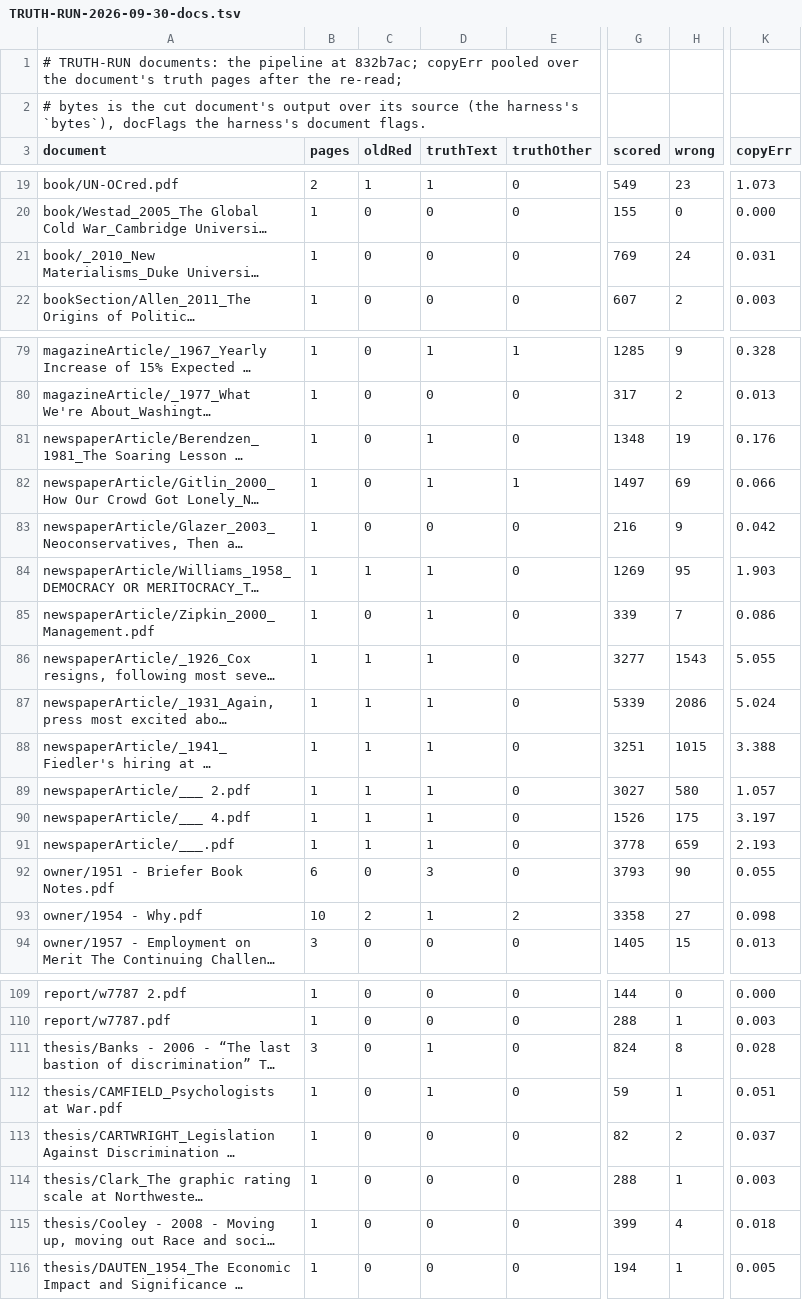
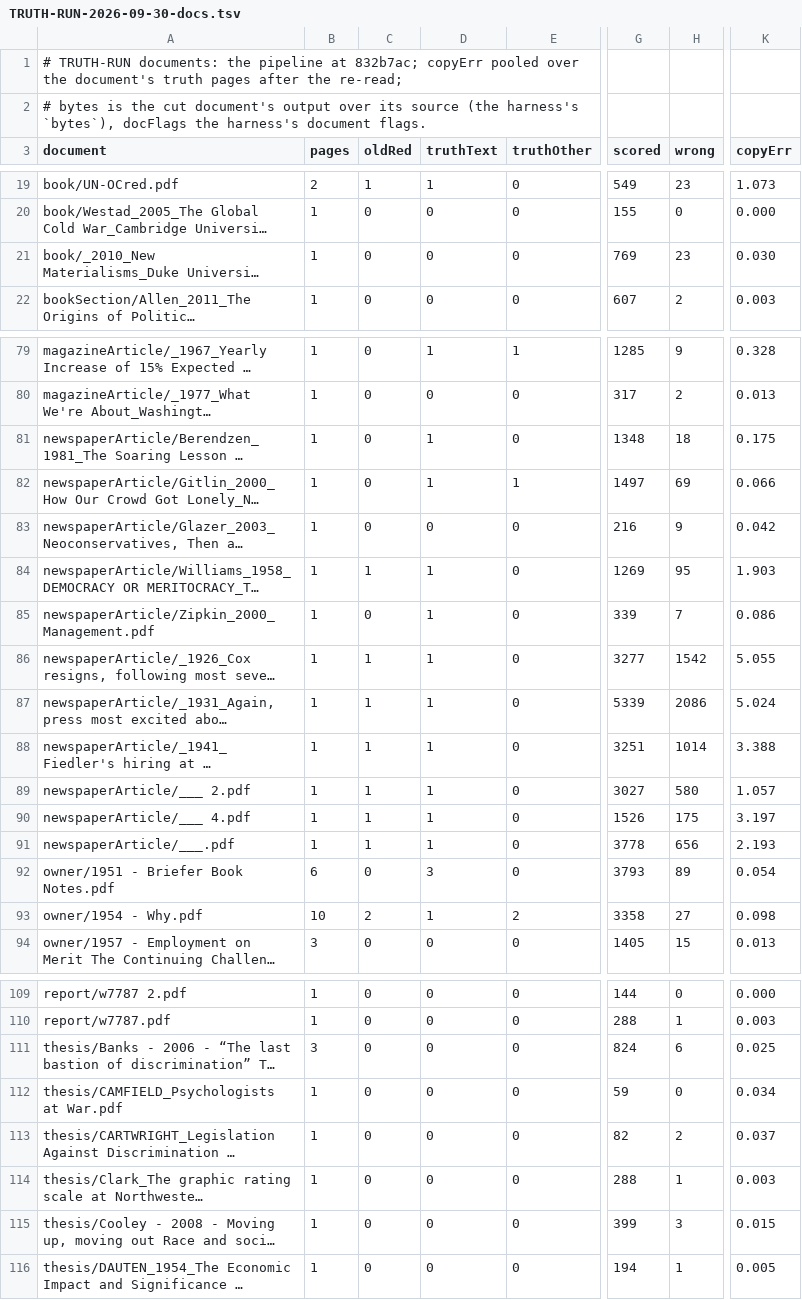
Before and after one commit to charlesapetersen/vision-ocr, a TSV file: TRUTH-RUN-2026-09-30-docs.tsv, drawn as a sheet; only a part is shown, gaps mark what is left out; long unchanged cells end in …; the diff covers the shown part only; the diff names each change by its address in the sheet, - before the commit and + after, or states it on an @@ line.

```diff
--- a/TRUTH-RUN-2026-09-30-docs.tsv
+++ b/TRUTH-RUN-2026-09-30-docs.tsv
-H21 (wrong): 24
+H21 (wrong): 23
-K21 (copyErr): 0.031
+K21 (copyErr): 0.030
-H81 (wrong): 19
+H81 (wrong): 18
-K81 (copyErr): 0.176
+K81 (copyErr): 0.175
-H86 (wrong): 1543
+H86 (wrong): 1542
-H88 (wrong): 1015
+H88 (wrong): 1014
-H91 (wrong): 659
+H91 (wrong): 656
-H92 (wrong): 90
+H92 (wrong): 89
-K92 (copyErr): 0.055
+K92 (copyErr): 0.054
-D111:D112 (truthText): 1
+D111:D112 (truthText): 0
-H111 (wrong): 8
+H111 (wrong): 6
-K111 (copyErr): 0.028
+K111 (copyErr): 0.025
-H112 (wrong): 1
+H112 (wrong): 0
-K112 (copyErr): 0.051
+K112 (copyErr): 0.034
-H115 (wrong): 4
+H115 (wrong): 3
-K115 (copyErr): 0.018
+K115 (copyErr): 0.015
```
Also changed, not shown: 8 edited cells elsewhere in this file, TRUTH-RUN-2026-09-30-pages.tsv, 4 other files.
